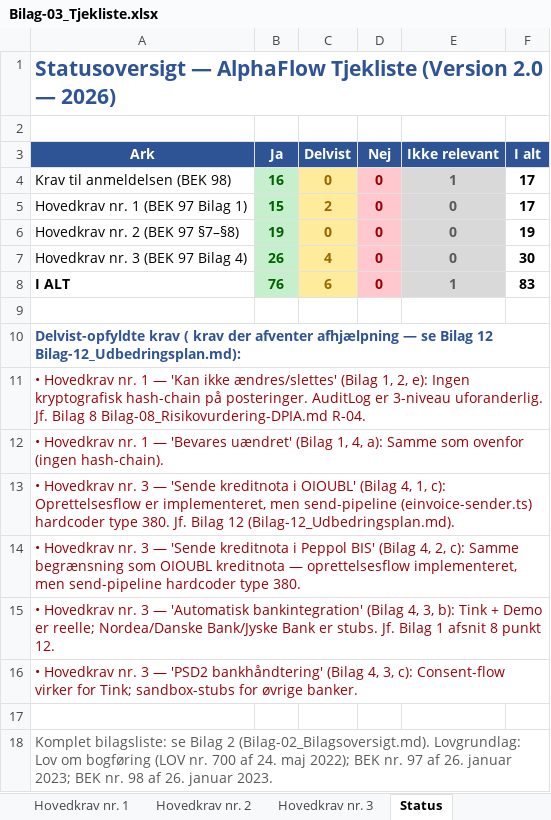
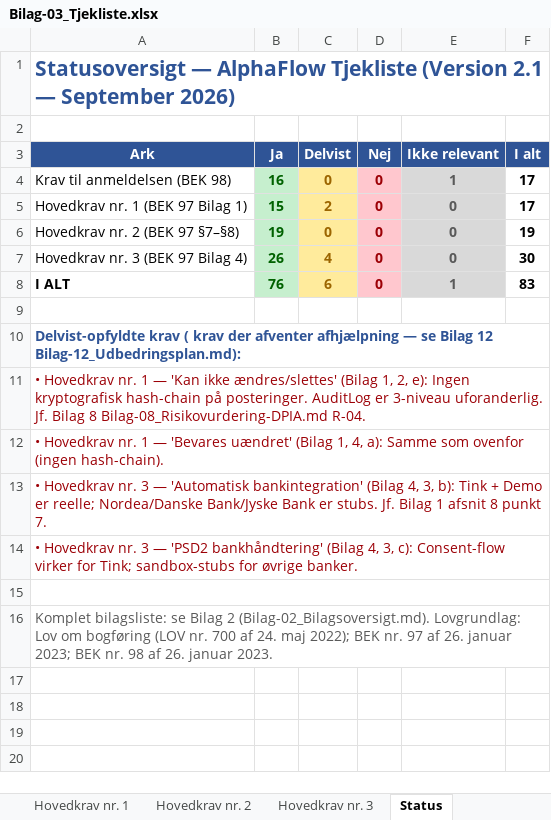
Before and after one commit to Onezandzeroz/AlphaFlow-Final, an Excel workbook: docs/Bilag-03_Tjekliste.xlsx, sheet Status, drawn as a sheet; values as stored, in another font and other column widths than the file's, no borders; removed rows and columns are numbered as before the commit, all else as after; the diff names each change by its address in the sheet, - before the commit and + after, or states it on an @@ line.

```diff
--- a/docs/Bilag-03_Tjekliste.xlsx (sheet Status)
+++ b/docs/Bilag-03_Tjekliste.xlsx (sheet Status)
-A1 (Ark): …Tjekliste (Version 2.0 — 2026)
+A1 (Ark): …Tjekliste (Version 2.1 — September 2026)
-A13 (Ark): …3 — 'Sende kreditnota i OIOUBL' (Bilag 4, 1, c): Oprettelsesflow er implementeret, men send-pipeline (einvoice-sender.ts) hardcoder type 380. Jf. Bilag 12 (Bilag-12_Udbedringsplan.md).
+A13 (Ark): …3 — 'Automatisk bankintegration' (Bilag 4, 3, b): Tink + Demo er reelle; Nordea/Danske Bank/Jyske Bank er stubs. Jf. Bilag 1 afsnit 8 punkt 7.
-row 14: • Hovedkrav nr. 3 — 'Sende kreditnota i Peppol BIS' (Bilag 4, 2, c): Samme begrænsning som OIOUBL kreditnota — oprettelsesflow implementeret, men send-pipeline hardcoder type 380.
-row 15: • Hovedkrav nr. 3 — 'Automatisk bankintegration' (Bilag 4, 3, b): Tink + Demo er reelle; Nordea/Danske Bank/Jyske Bank er stubs. Jf. Bilag 1 afsnit 8 punkt 12.
+A15:F15 merged
```
Also changed, not shown: sheet Hovedkrav nr. 3, sheet Forside, docs/AlphaAIConsultApS(Gennemgangafhovedkrav)Anmodningomoplysninger.xlsx, 19 other files.
